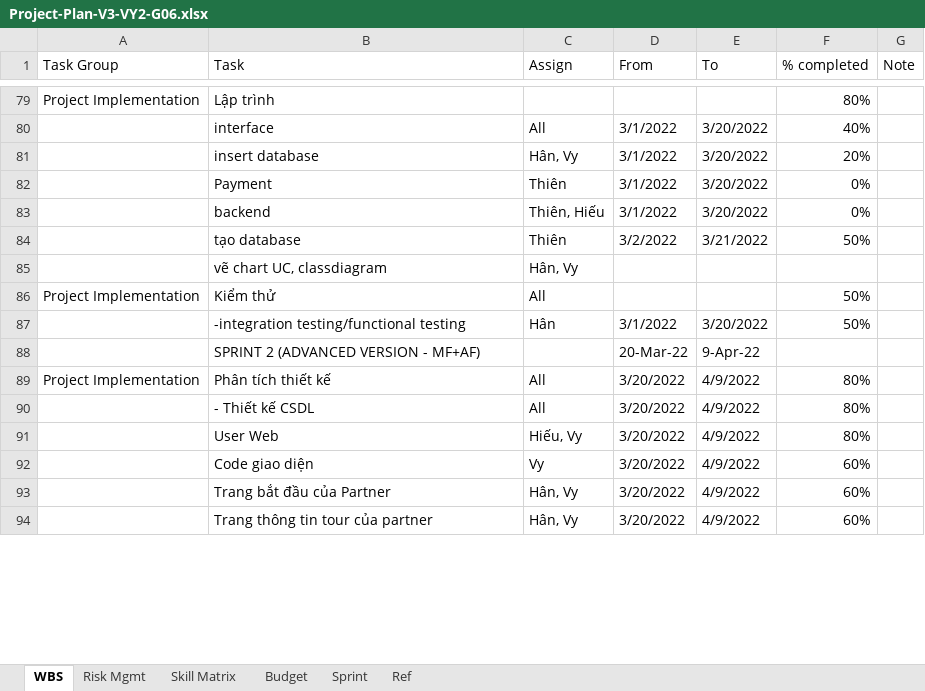
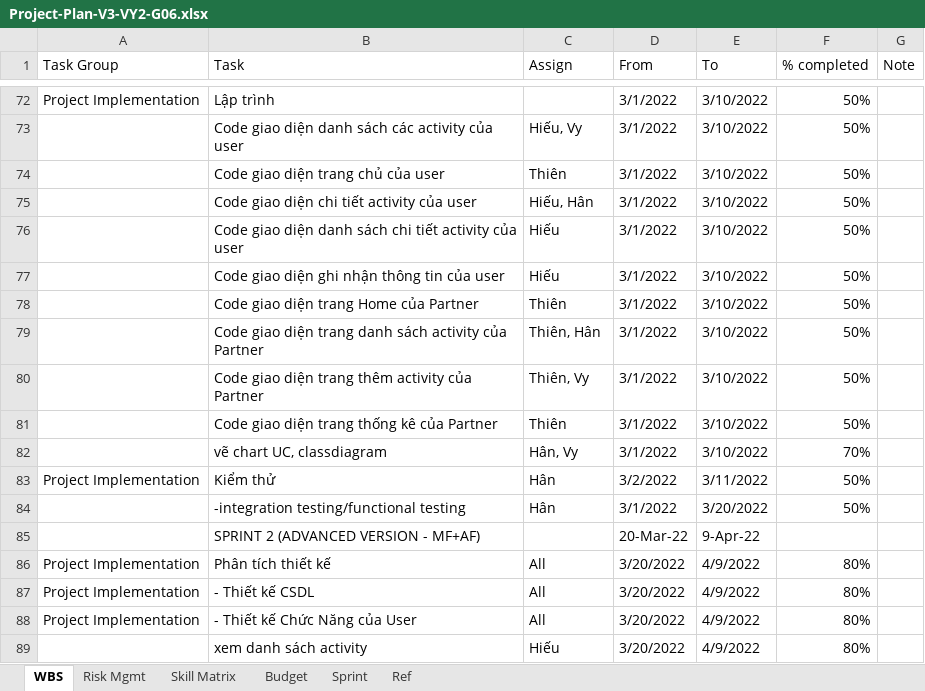
Before and after one commit to qtthien4/VY2-G06-Tour-Traveloka, an Excel workbook: Project-Plan-V3-VY2-G06.xlsx, sheet WBS, drawn as a sheet; only a part is shown, gaps mark what is left out; values as stored, in another font and other column widths than the file's, no cell formats; removed rows and columns are numbered as before the commit, all else as after; the diff covers the shown part only; the diff names each change by its address in the sheet, - before the commit and + after, or states it on an @@ line.

```diff
--- a/Project-Plan-V3-VY2-G06.xlsx (sheet WBS)
+++ b/Project-Plan-V3-VY2-G06.xlsx (sheet WBS)
-D72 (From): (empty)
+D72 (From): 3/1/2022
-E72 (To): (empty)
+E72 (To): 3/10/2022
-F72 (% completed): 80%
+F72 (% completed): 50%
-row 80:  | interface | All | 3/1/2022 | 3/20/2022 | 40%
-row 81:  | insert database | Hân, Vy | 3/1/2022 | 3/20/2022 | 20%
+row 73:  | Code giao diện danh sách các activity của user | Hiếu, Vy | 3/1/2022 | 3/10/2022 | 50%
+row 74:  | Code giao diện trang chủ của user | Thiên | 3/1/2022 | 3/10/2022 | 50%
+row 75:  | Code giao diện chi tiết activity của user | Hiếu, Hân | 3/1/2022 | 3/10/2022 | 50%
+row 76:  | Code giao diện danh sách chi tiết activity của user | Hiếu | 3/1/2022 | 3/10/2022 | 50%
+row 77:  | Code giao diện ghi nhận thông tin của user | Hiếu | 3/1/2022 | 3/10/2022 | 50%
-B78 (Task): Payment
+B78 (Task): Code giao diện trang Home của Partner
-E78 (To): 3/20/2022
+E78 (To): 3/10/2022
-F78 (% completed): 0%
+F78 (% completed): 50%
-row 83:  | backend | Thiên, Hiếu | 3/1/2022 | 3/20/2022 | 0%
+row 79:  | Code giao diện trang danh sách activity của Partner | Thiên, Hân | 3/1/2022 | 3/10/2022 | 50%
+row 80:  | Code giao diện trang thêm activity của Partner | Thiên, Vy | 3/1/2022 | 3/10/2022 | 50%
-B81 (Task): tạo database
+B81 (Task): Code giao diện trang thống kê của Partner
-D81 (From): 3/2/2022
+D81 (From): 3/1/2022
-E81 (To): 3/21/2022
+E81 (To): 3/10/2022
-row 85:  | vẽ chart UC, classdiagram | Hân, Vy
+row 82:  | vẽ chart UC, classdiagram | Hân, Vy | 3/1/2022 | 3/10/2022 | 70%
-C83 (Assign): All
+C83 (Assign): Hân
-D83 (From): (empty)
+D83 (From): 3/2/2022
-E83 (To): (empty)
+E83 (To): 3/11/2022
-A87 (Task Group): (empty)
+A87 (Task Group): Project Implementation
+row 88: Project Implementation | - Thiết kế Chức Năng của User | All | 3/20/2022 | 4/9/2022 | 80%
-B89 (Task): User Web
+B89 (Task): xem danh sách activity
-C89 (Assign): Hiếu, Vy
+C89 (Assign): Hiếu
-row 92:  | Code giao diện | Vy | 3/20/2022 | 4/9/2022 | 60%
-row 93:  | Trang bắt đầu của Partner | Hân, Vy | 3/20/2022 | 4/9/2022 | 60%
-row 94:  | Trang thông tin tour của partner | Hân, Vy | 3/20/2022 | 4/9/2022 | 60%
```
Also changed, not shown: 51 added rows, 64 removed rows and 111 edited cells elsewhere in this sheet, sheet Budget, cell formats.
